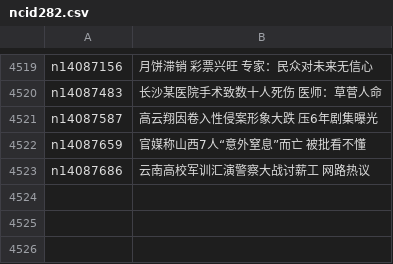
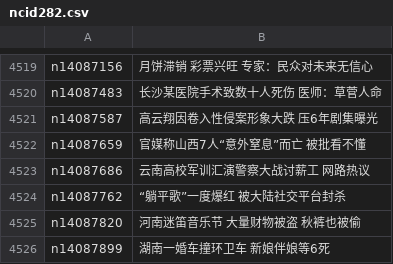
Before and after one commit to epic-marker/epoch-news, a CSV file: indexes/ncid282.csv, drawn as a sheet; only a part is shown, gaps mark what is left out.

```diff
--- a/indexes/ncid282.csv
+++ b/indexes/ncid282.csv
@@ -4523 +4523,4 @@ n14087659,官媒称山西7人“意外窒息”而亡 被批看不懂
 n14087686,云南高校军训汇演警察大战讨薪工 网路热议
+n14087762,“躺平歌”一度爆红 被大陆社交平台封杀
+n14087820,河南迷笛音乐节 大量财物被盗 秋裤也被偷
+n14087899,湖南一婚车撞环卫车 新娘伴娘等6死
```
Also changed, not shown: indexes/ncid1078159.csv, indexes/ncid280.csv, 39 other files.
